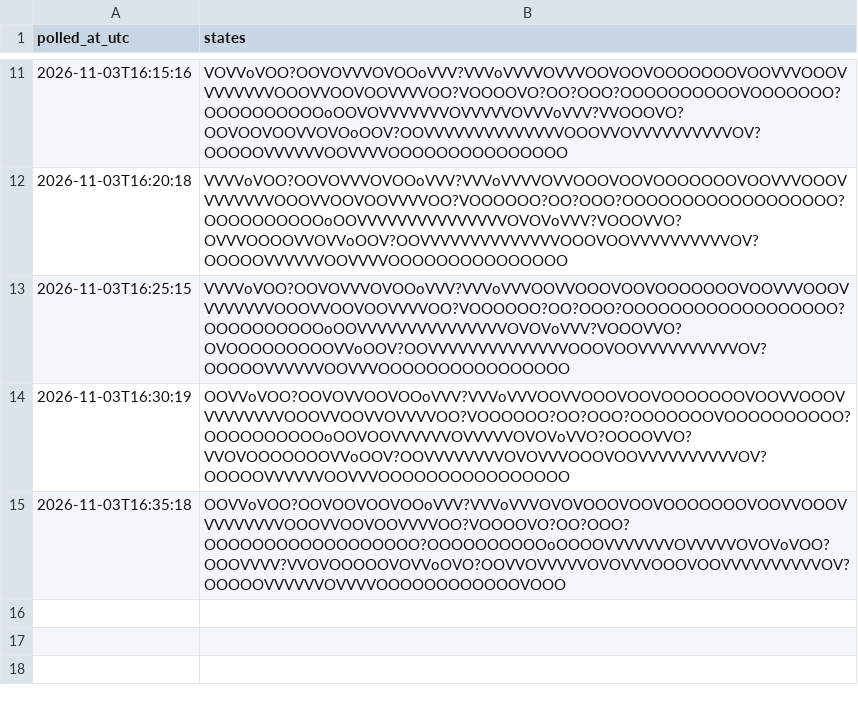
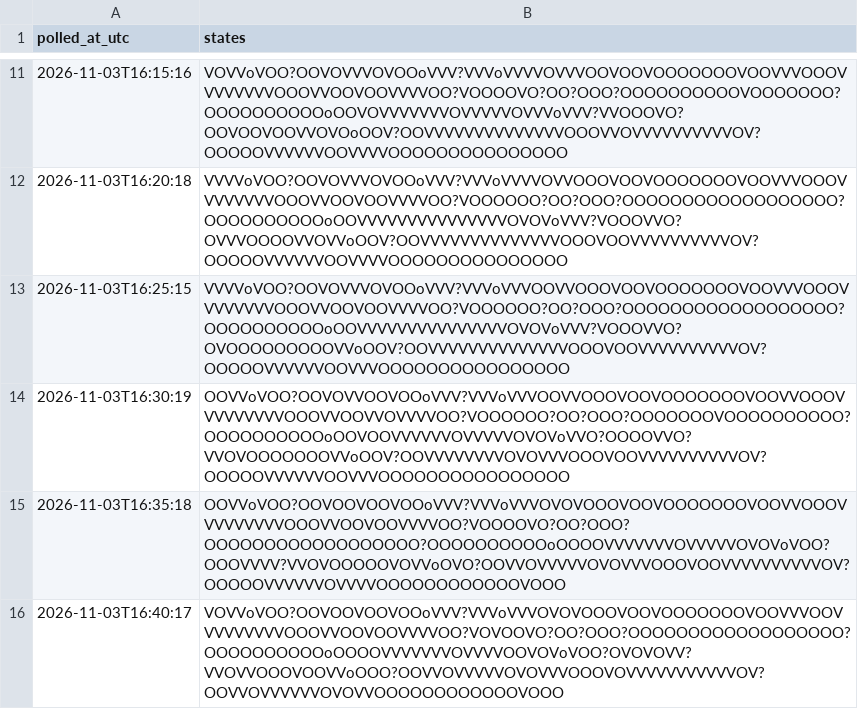
Before and after one commit to citina/curb-log, a CSV file: tools/data/ci/2026-11-03.csv, drawn as a sheet; only a part is shown, gaps mark what is left out.

Commit message:
poll 2026-11-03T16:40:21Z

```diff
--- a/tools/data/ci/2026-11-03.csv
+++ b/tools/data/ci/2026-11-03.csv
@@ -15 +15,2 @@ polled_at_utc,states
 2026-11-03T16:35:18,OOVVoVOO?OOVOOVOOVOOoVVV?VVVoVVVOVOVOOOVOOVOOOOOOOVOOVVOOOVVVVVVVVVOOOVVOOVOOVVVVOO?VOOOOVO?OO?OOO?OOOOOOOOOOOOOOOOOO?OOOOOOOOOOoOOOOVVVVVVVOVVVVVOVOVoVOO?OOOVVVV?VVOVOOOOOVOVVoOVO?OOVVOVVVVVOVOVVVOOOVOOVVVVVVVVVVOV?OOOOOVVVVVVOVVVVOOOOOOOOOOOOVOOO
+2026-11-03T16:40:17,VOVVoVOO?OOVOOVOOVOOoVVV?VVVoVVVOVOVOOOVOOVOOOOOOOVOOVVVOOVVVVVVVVVOOOVVOOVOOVVVVOO?VOVOOVO?OO?OOO?OOOOOOOOOOOOOOOOOO?OOOOOOOOOOoOOOOVVVVVVVOVVVVOOVOVoVOO?OVOVOVV?VVOVVOOOVOOVVoOOO?OOVVOVVVVVOVOVVVOOOVOVVVVVVVVVVVOV?OOVVOVVVVVVOVOVVOOOOOOOOOOOOVOOO
```
